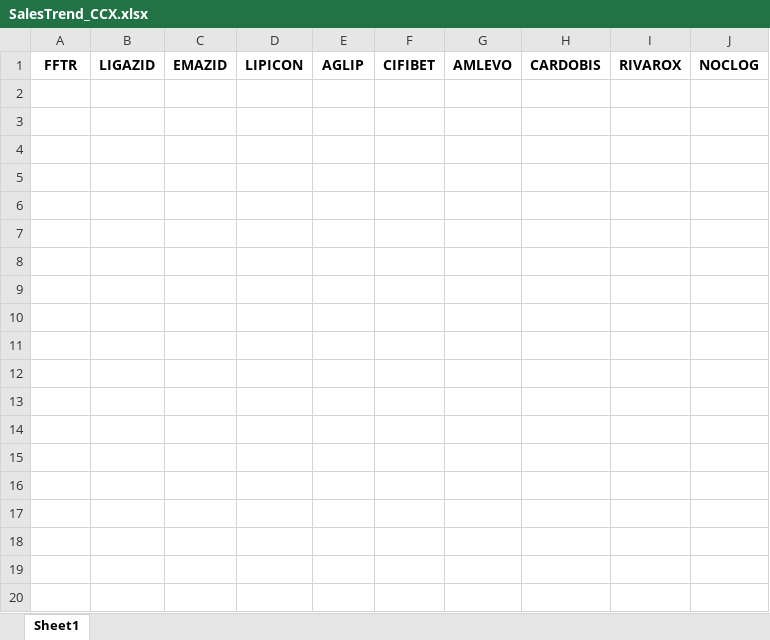
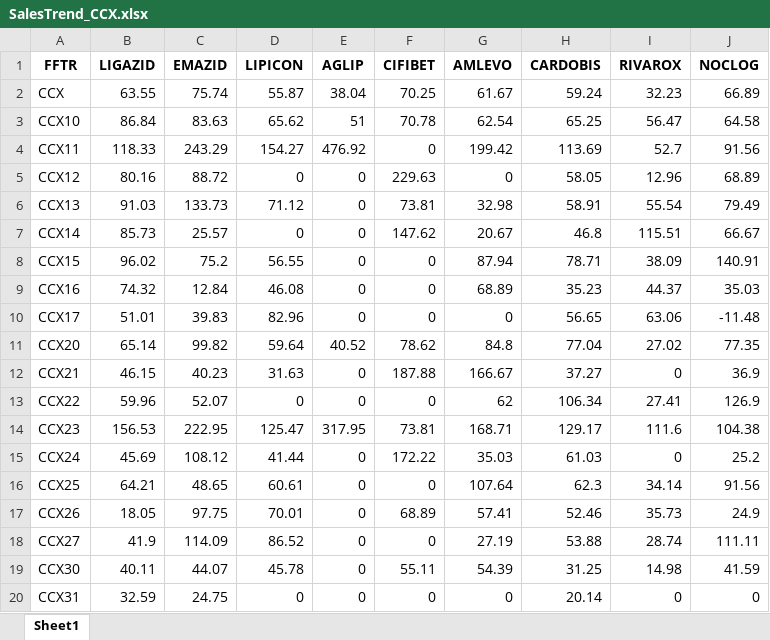
Before and after one commit to RoyelBee/FF_Wise_SeenRx_Call_SalesTrend, an Excel workbook: Data/SalesTrend/SalesTrend_CCX.xlsx, sheet Sheet1, drawn as a sheet; only a part is shown; values as stored, in another font and other column widths than the file's, no borders; the diff covers the shown part only; the diff names each change by its address in the sheet, - before the commit and + after, or states it on an @@ line.

```diff
--- a/Data/SalesTrend/SalesTrend_CCX.xlsx (sheet Sheet1)
+++ b/Data/SalesTrend/SalesTrend_CCX.xlsx (sheet Sheet1)
+row 2: CCX | 63.55 | 75.74 | 55.87 | 38.04 | 70.25 | 61.67 | 59.24 | 32.23 | 66.89
+row 3: CCX10 | 86.84 | 83.63 | 65.62 | 51 | 70.78 | 62.54 | 65.25 | 56.47 | 64.58
+row 4: CCX11 | 118.33 | 243.29 | 154.27 | 476.92 | 0 | 199.42 | 113.69 | 52.7 | 91.56
+row 5: CCX12 | 80.16 | 88.72 | 0 | 0 | 229.63 | 0 | 58.05 | 12.96 | 68.89
+row 6: CCX13 | 91.03 | 133.73 | 71.12 | 0 | 73.81 | 32.98 | 58.91 | 55.54 | 79.49
+row 7: CCX14 | 85.73 | 25.57 | 0 | 0 | 147.62 | 20.67 | 46.8 | 115.51 | 66.67
+row 8: CCX15 | 96.02 | 75.2 | 56.55 | 0 | 0 | 87.94 | 78.71 | 38.09 | 140.91
+row 9: CCX16 | 74.32 | 12.84 | 46.08 | 0 | 0 | 68.89 | 35.23 | 44.37 | 35.03
+row 10: CCX17 | 51.01 | 39.83 | 82.96 | 0 | 0 | 0 | 56.65 | 63.06 | -11.48
+row 11: CCX20 | 65.14 | 99.82 | 59.64 | 40.52 | 78.62 | 84.8 | 77.04 | 27.02 | 77.35
+row 12: CCX21 | 46.15 | 40.23 | 31.63 | 0 | 187.88 | 166.67 | 37.27 | 0 | 36.9
+row 13: CCX22 | 59.96 | 52.07 | 0 | 0 | 0 | 62 | 106.34 | 27.41 | 126.9
+row 14: CCX23 | 156.53 | 222.95 | 125.47 | 317.95 | 73.81 | 168.71 | 129.17 | 111.6 | 104.38
+row 15: CCX24 | 45.69 | 108.12 | 41.44 | 0 | 172.22 | 35.03 | 61.03 | 0 | 25.2
+row 16: CCX25 | 64.21 | 48.65 | 60.61 | 0 | 0 | 107.64 | 62.3 | 34.14 | 91.56
+row 17: CCX26 | 18.05 | 97.75 | 70.01 | 0 | 68.89 | 57.41 | 52.46 | 35.73 | 24.9
+row 18: CCX27 | 41.9 | 114.09 | 86.52 | 0 | 0 | 27.19 | 53.88 | 28.74 | 111.11
+row 19: CCX30 | 40.11 | 44.07 | 45.78 | 0 | 55.11 | 54.39 | 31.25 | 14.98 | 41.59
+row 20: CCX31 | 32.59 | 24.75 | 0 | 0 | 0 | 0 | 20.14 | 0 | 0
```
Also changed, not shown: 26 added rows elsewhere in this sheet, Data/SalesTrend/SalesTrend_CNH.xlsx, Data/SalesTrend/SalesTrend_CRB.xlsx, 49 other files.
